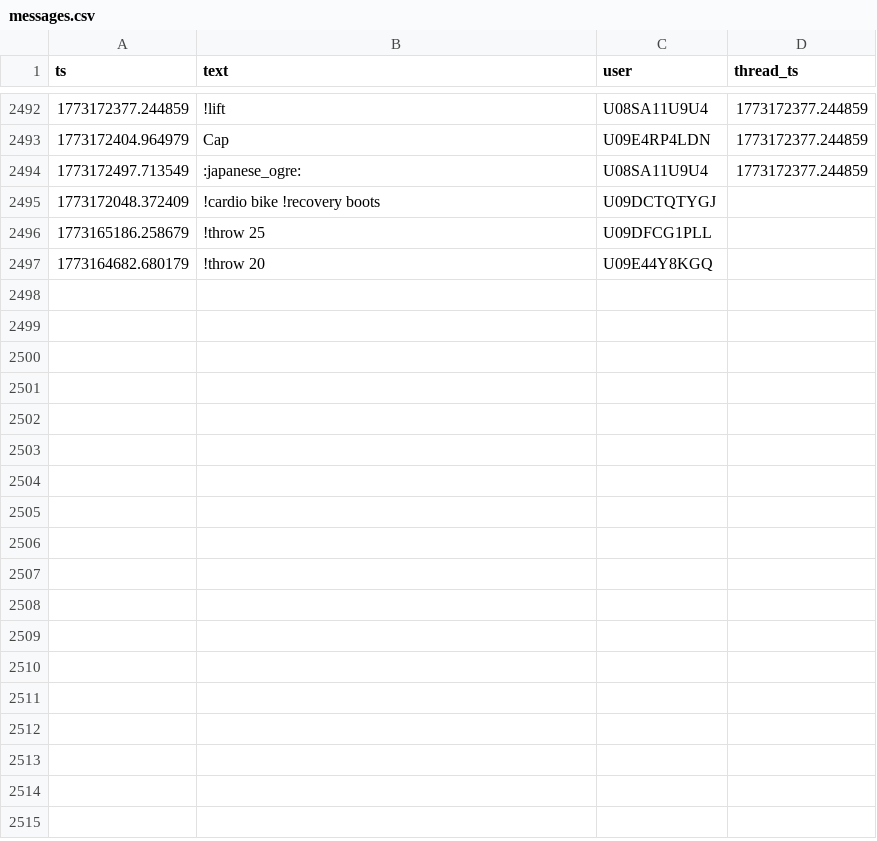
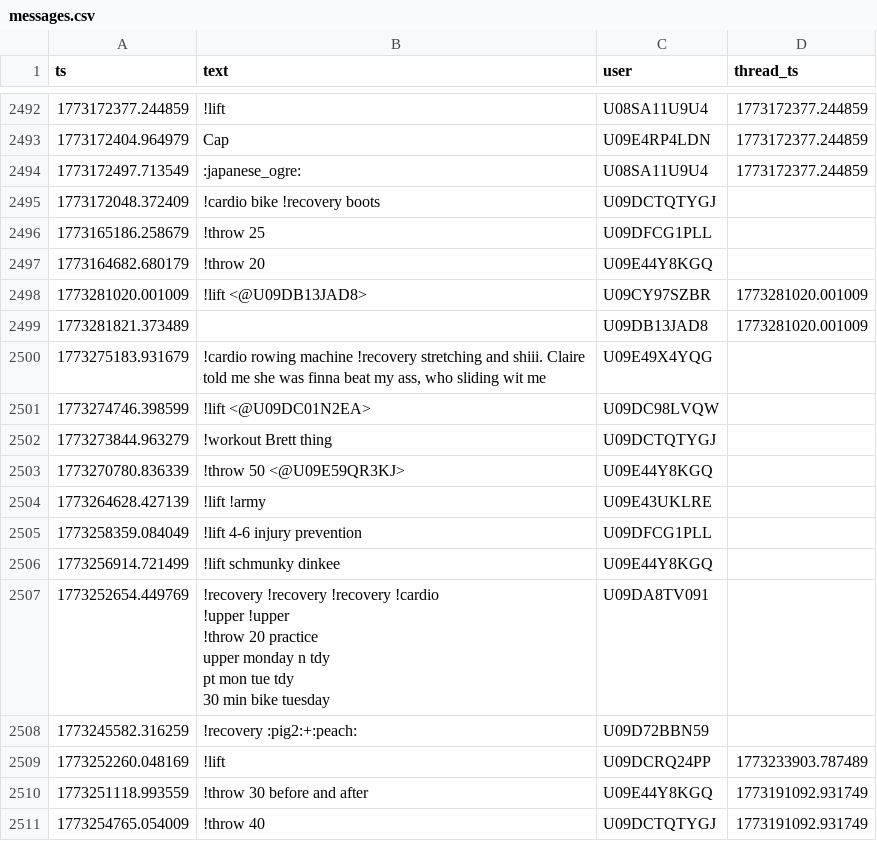
Before and after one commit to MGreenberg58/slackbot-main, a CSV file: messages.csv, drawn as a sheet; only a part is shown, gaps mark what is left out; ↵ is a line break in a cell; the diff names each change by its address in the sheet, - before the commit and + after, or states it on an @@ line.

```diff
--- a/messages.csv
+++ b/messages.csv
+row 2498: 1773281020.001009 | !lift <@U09DB13JAD8> | U09CY97SZBR | 1773281020.001009
+row 2499: 1773281821.373489 |  | U09DB13JAD8 | 1773281020.001009
+row 2500: 1773275183.931679 | !cardio rowing machine !recovery stretching and shiii. Claire told me she was finna beat my ass, who sliding wit me | U09E49X4YQG
+row 2501: 1773274746.398599 | !lift <@U09DC01N2EA> | U09DC98LVQW
+row 2502: 1773273844.963279 | !workout Brett thing | U09DCTQTYGJ
+row 2503: 1773270780.836339 | !throw 50 <@U09E59QR3KJ> | U09E44Y8KGQ
+row 2504: 1773264628.427139 | !lift !army | U09E43UKLRE
+row 2505: 1773258359.084049 | !lift 4-6 injury prevention | U09DFCG1PLL
+row 2506: 1773256914.721499 | !lift schmunky dinkee | U09E44Y8KGQ
+row 2507: 1773252654.449769 | !recovery !recovery !recovery !cardio ↵ !upper !upper ↵ !throw 20 practice ↵ upper monday n tdy ↵ pt mon tue tdy ↵ 30 min bike tuesday | U09DA8TV091
+row 2508: 1773245582.316259 | !recovery :pig2:+:peach: | U09D72BBN59
+row 2509: 1773252260.048169 | !lift | U09DCRQ24PP | 1773233903.787489
+row 2510: 1773251118.993559 | !throw 30 before and after | U09E44Y8KGQ | 1773191092.931749
+row 2511: 1773254765.054009 | !throw 40 | U09DCTQTYGJ | 1773191092.931749
```
